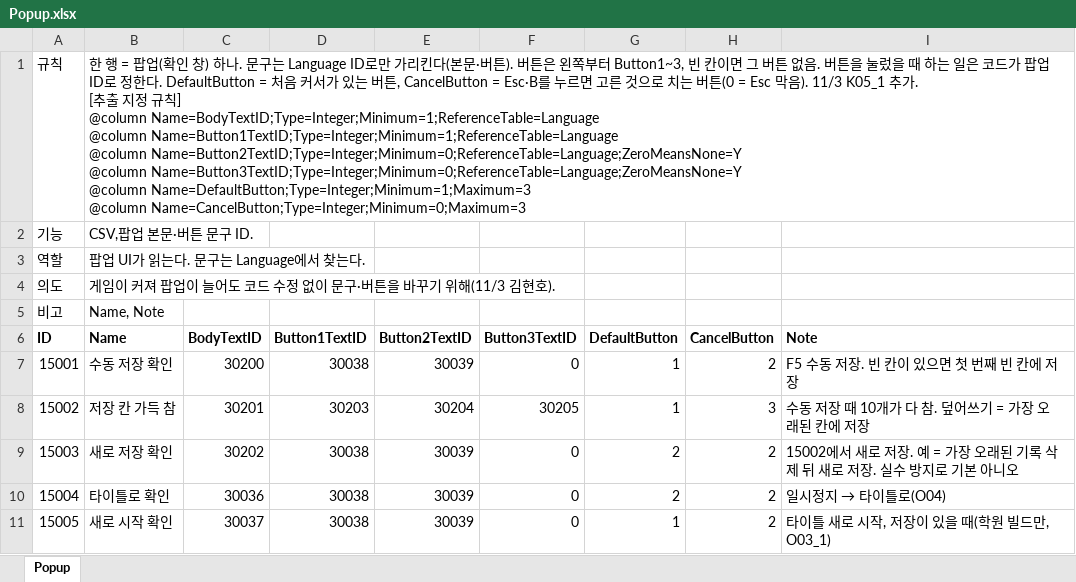
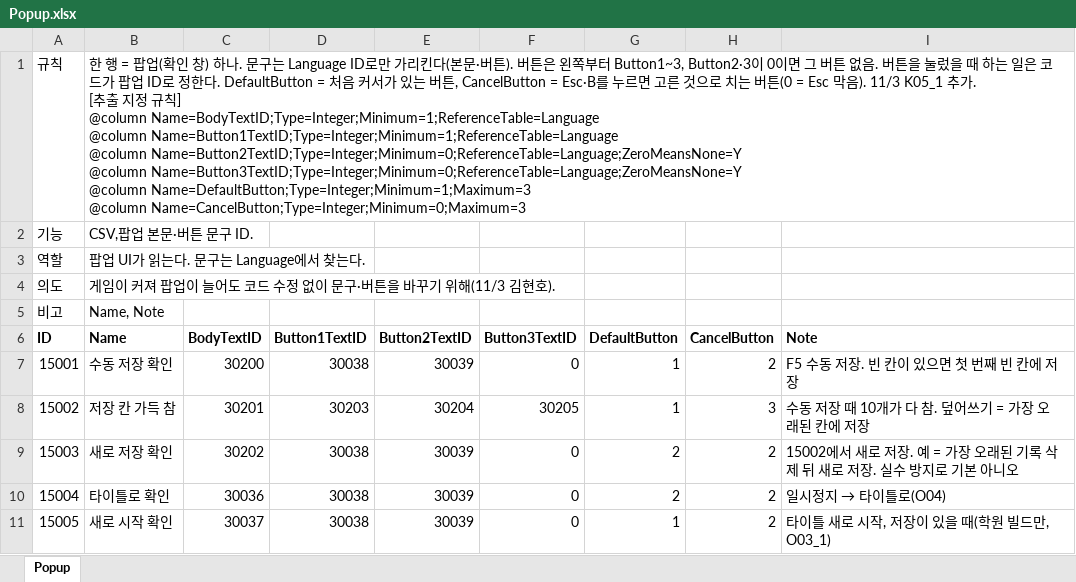
Before and after one commit to hyunho9228-web/DataSheet, an Excel workbook: tables/Popup.xlsx, sheet Popup, drawn as a sheet; values as stored, in another font and other column widths than the file's, no borders; the diff names each change by its address in the sheet, - before the commit and + after, or states it on an @@ line.

```diff
--- a/tables/Popup.xlsx (sheet Popup)
+++ b/tables/Popup.xlsx (sheet Popup)
-B1 (Name): …Button1~3, 빈 칸이면…
+B1 (Name): …Button1~3, Button2·3이 0이면…
```
